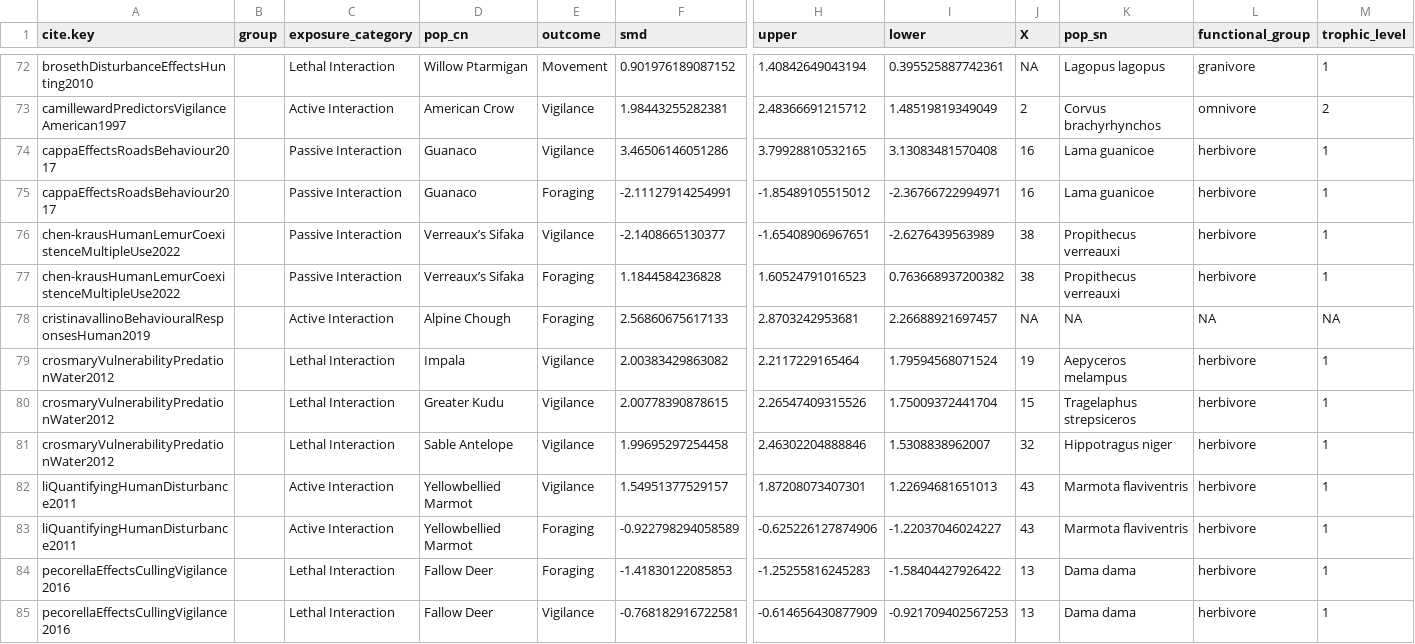
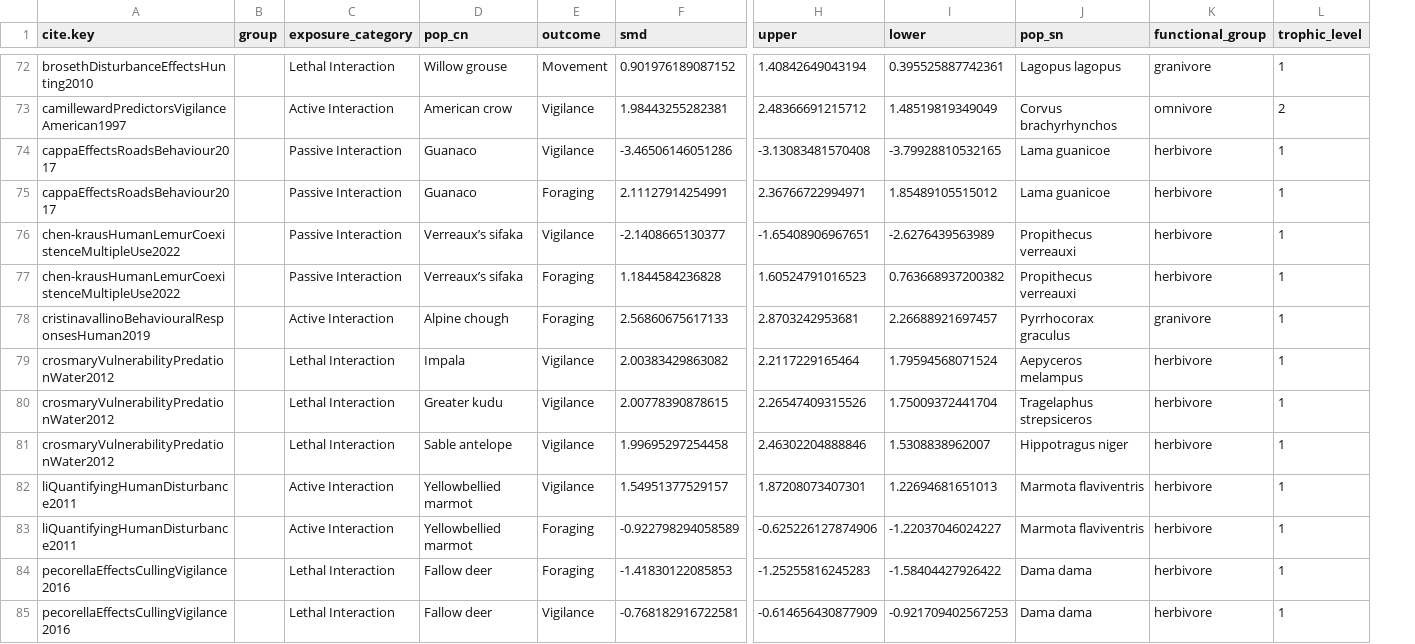
Before and after one commit to cheesesnakes/superpredator-or-superscary, a CSV file: meta-analysis/data/effect-size.csv, drawn as a sheet; only a part is shown, gaps mark what is left out; removed rows and columns are numbered as before the commit, all else as after; the diff covers the shown part only; the diff names each change by its address in the sheet, - before the commit and + after, or states it on an @@ line.

```diff
--- a/meta-analysis/data/effect-size.csv
+++ b/meta-analysis/data/effect-size.csv
-column J (X), rows 72-85: NA | 2 | 16 | 16 | 38 | 38 | NA | 19 | 15 | 32 | 43 | 43 | 13 | 13
-D72 (pop_cn): Willow Ptarmigan
+D72 (pop_cn): Willow grouse
-D73 (pop_cn): American Crow
+D73 (pop_cn): American crow
-F74 (smd): 3.46506146051286
+F74 (smd): -3.46506146051286
-H74 (upper): 3.79928810532165
+H74 (upper): -3.13083481570408
-I74 (lower): 3.13083481570408
+I74 (lower): -3.79928810532165
-F75 (smd): -2.11127914254991
+F75 (smd): 2.11127914254991
-H75 (upper): -1.85489105515012
+H75 (upper): 2.36766722994971
-I75 (lower): -2.36766722994971
+I75 (lower): 1.85489105515012
-D76:D77 (pop_cn): Verreaux’s Sifaka
+D76:D77 (pop_cn): Verreaux’s sifaka
-D78 (pop_cn): Alpine Chough
+D78 (pop_cn): Alpine chough
-J78 (pop_sn): NA
+J78 (pop_sn): Pyrrhocorax graculus
-K78 (functional_group): NA
+K78 (functional_group): granivore
-L78 (trophic_level): NA
+L78 (trophic_level): 1
-D80 (pop_cn): Greater Kudu
+D80 (pop_cn): Greater kudu
-D81 (pop_cn): Sable Antelope
+D81 (pop_cn): Sable antelope
-D82:D83 (pop_cn): Yellowbellied Marmot
+D82:D83 (pop_cn): Yellowbellied marmot
-D84:D85 (pop_cn): Fallow Deer
+D84:D85 (pop_cn): Fallow deer
```
Also changed, not shown: 75 edited cells elsewhere in this file, meta-analysis/data/chapter-1_effects.csv, meta-analysis/data/chapter-1_study-info.csv, 5 other files.
